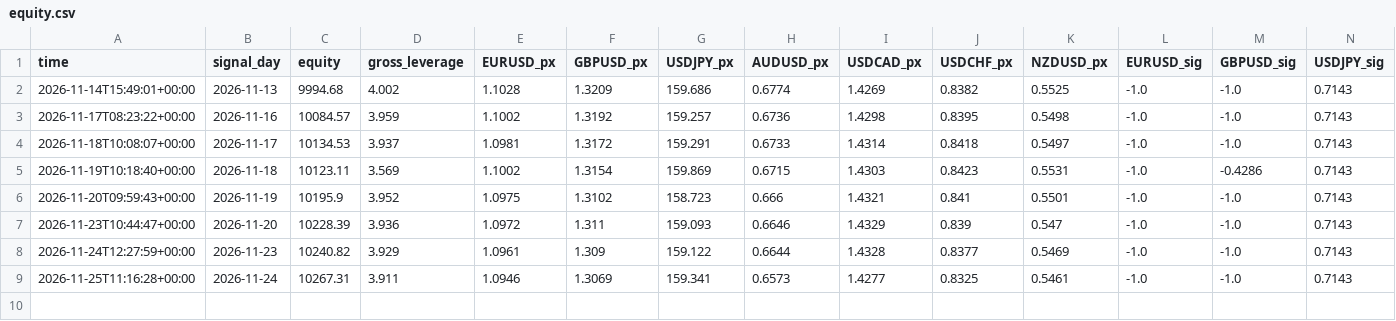
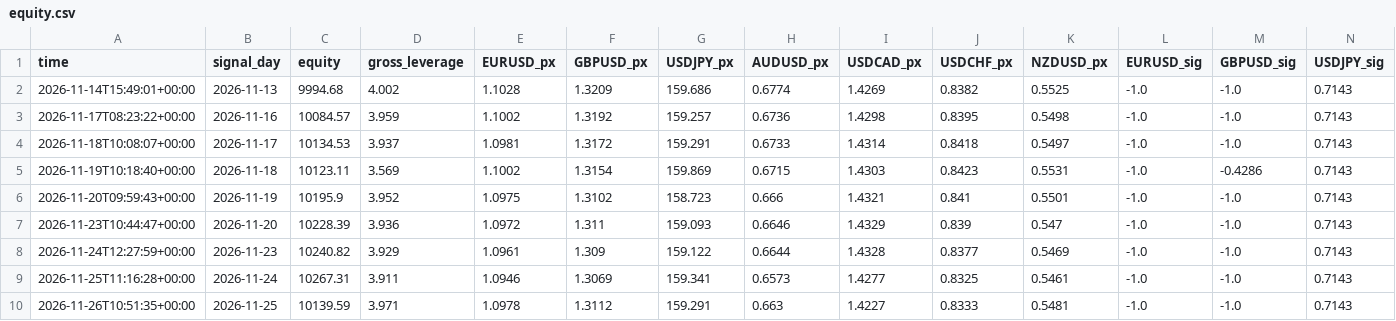
Before and after one commit to nanajay/forexTradingBot, a CSV file: paper/equity.csv, drawn as a sheet; only a part is shown; rows hold the shown columns only; the diff names each change by its address in the sheet, - before the commit and + after, or states it on an @@ line.

```diff
--- a/paper/equity.csv
+++ b/paper/equity.csv
+row 10: 2026-11-26T10:51:35+00:00 | 2026-11-25 | 10139.59 | 3.971 | 1.0978 | 1.3112 | 159.291 | 0.663 | 1.4227 | 0.8333 | 0.5481 | -1.0 | -1.0 | 0.7143
```
Also changed, not shown: paper_ml/equity.csv, practice_ml/equity.csv, 19 other files.
